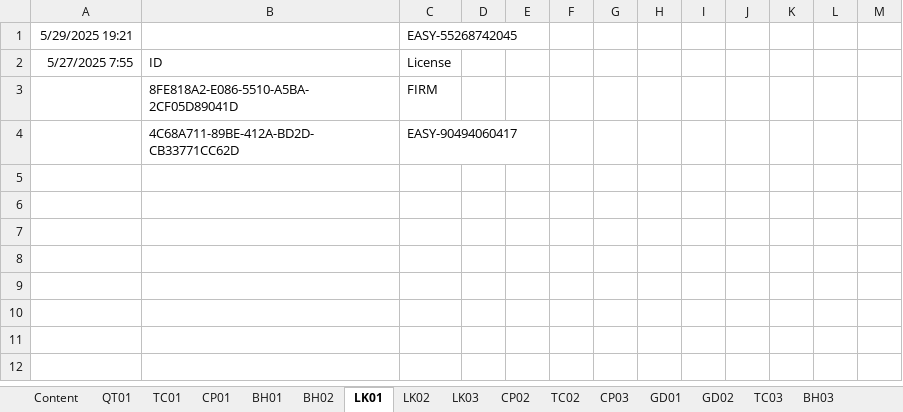
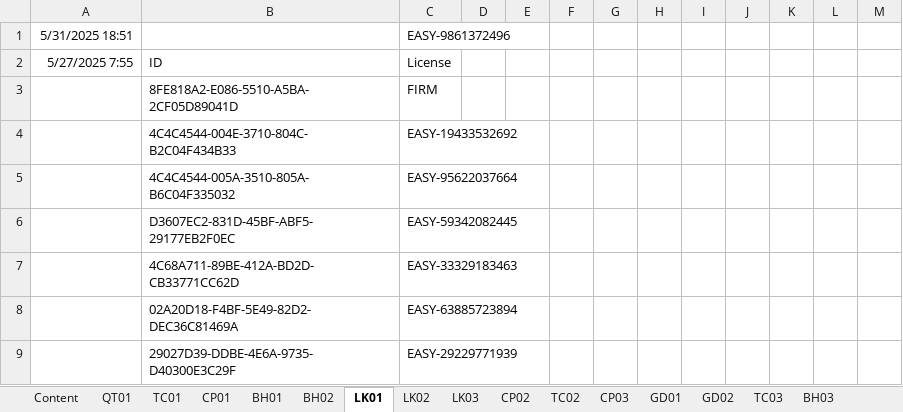
Before and after one commit to leanh2410/easy-licenses, an Excel workbook: License-sgl.xlsx, sheet LK01, drawn as a sheet; values as stored, in another font and other column widths than the file's, no borders; removed rows and columns are numbered as before the commit, all else as after; the diff names each change by its address in the sheet, - before the commit and + after, or states it on an @@ line.

```diff
--- a/License-sgl.xlsx (sheet LK01)
+++ b/License-sgl.xlsx (sheet LK01)
-row 1: 5/29/2025 19:21 |  | EASY-55268742045
+row 1: 5/31/2025 18:51 |  | EASY-9861372496
+row 4:  | 4C4C4544-004E-3710-804C-B2C04F434B33 | EASY-19433532692
+row 5:  | 4C4C4544-005A-3510-805A-B6C04F335032 | EASY-95622037664
+row 6:  | D3607EC2-831D-45BF-ABF5-29177EB2F0EC | EASY-59342082445
-C7: EASY-90494060417
+C7: EASY-33329183463
+row 8:  | 02A20D18-F4BF-5E49-82D2-DEC36C81469A | EASY-63885723894
+row 9:  | 29027D39-DDBE-4E6A-9735-D40300E3C29F | EASY-29229771939
```
Also changed, not shown: sheet QT01, sheet CP01, sheet BH01, sheet BH02, sheet LK02, sheet LK03, 8 more sheets.
